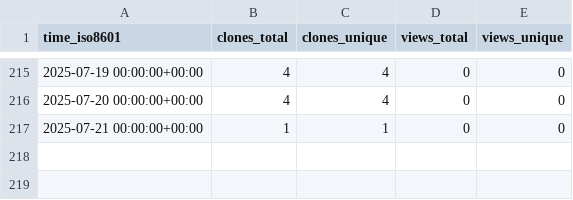
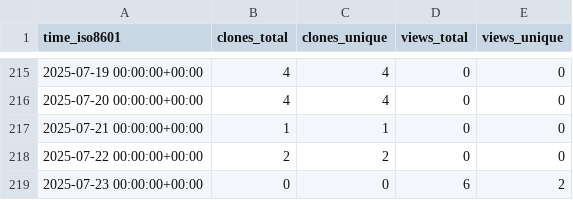
Before and after one commit to cubicleguy/su_arduino_uart, a CSV file: cubicleguy/su_arduino_uart/ghrs-data/views_clones_aggregate.csv, drawn as a sheet; only a part is shown, gaps mark what is left out; the diff names each change by its address in the sheet, - before the commit and + after, or states it on an @@ line.

```diff
--- a/cubicleguy/su_arduino_uart/ghrs-data/views_clones_aggregate.csv
+++ b/cubicleguy/su_arduino_uart/ghrs-data/views_clones_aggregate.csv
+row 218: 2025-07-22 00:00:00+00:00 | 2 | 2 | 0 | 0
+row 219: 2025-07-23 00:00:00+00:00 | 0 | 0 | 6 | 2
```
Also changed, not shown: 1 other file.
